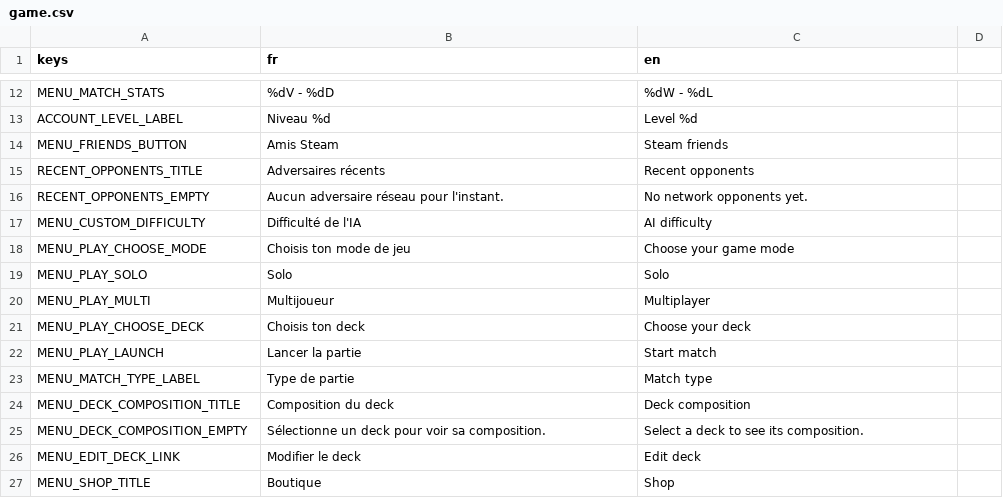
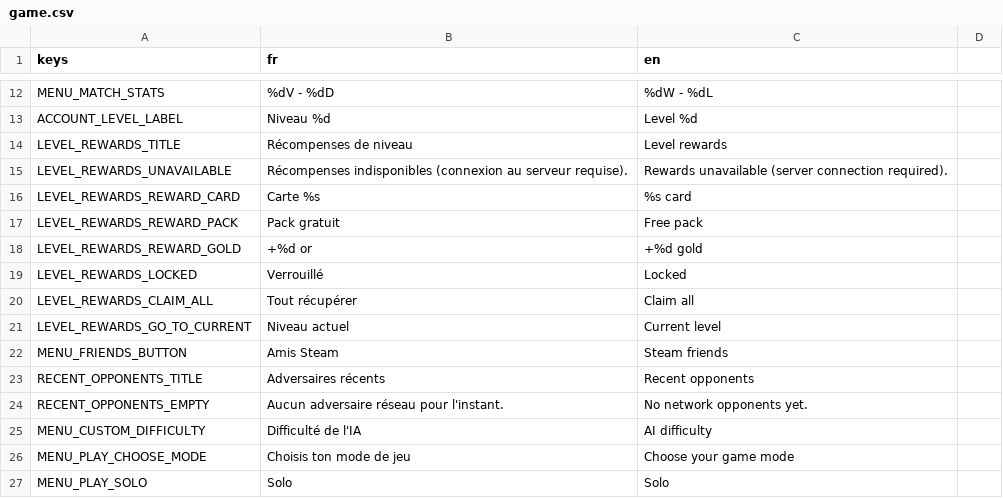
Before and after one commit to Nicolas82200/Wyrdane, a CSV file: translations/game.csv, drawn as a sheet; only a part is shown, gaps mark what is left out; the shorter side is filled out with more unchanged rows; the diff names each change by its address in the sheet, - before the commit and + after, or states it on an @@ line.

Commit message:
feat: add level rewards browsing popup
Clicking the account level under the player name now opens a scrollable
popup listing every level's reward, past and upcoming. Rewards were
already auto-granted on level-up; this only lets the player browse the
history and mark rows as seen (individually or all at once), with a
button to jump back to the current level.

```diff
--- a/translations/game.csv
+++ b/translations/game.csv
+row 14: LEVEL_REWARDS_TITLE | Récompenses de niveau | Level rewards
+row 15: LEVEL_REWARDS_UNAVAILABLE | Récompenses indisponibles (connexion au serveur requise). | Rewards unavailable (server connection required).
+row 16: LEVEL_REWARDS_REWARD_CARD | Carte %s | %s card
+row 17: LEVEL_REWARDS_REWARD_PACK | Pack gratuit | Free pack
+row 18: LEVEL_REWARDS_REWARD_GOLD | +%d or | +%d gold
+row 19: LEVEL_REWARDS_LOCKED | Verrouillé | Locked
+row 20: LEVEL_REWARDS_CLAIM_ALL | Tout récupérer | Claim all
+row 21: LEVEL_REWARDS_GO_TO_CURRENT | Niveau actuel | Current level
```
Also changed, not shown: 8 other files.
